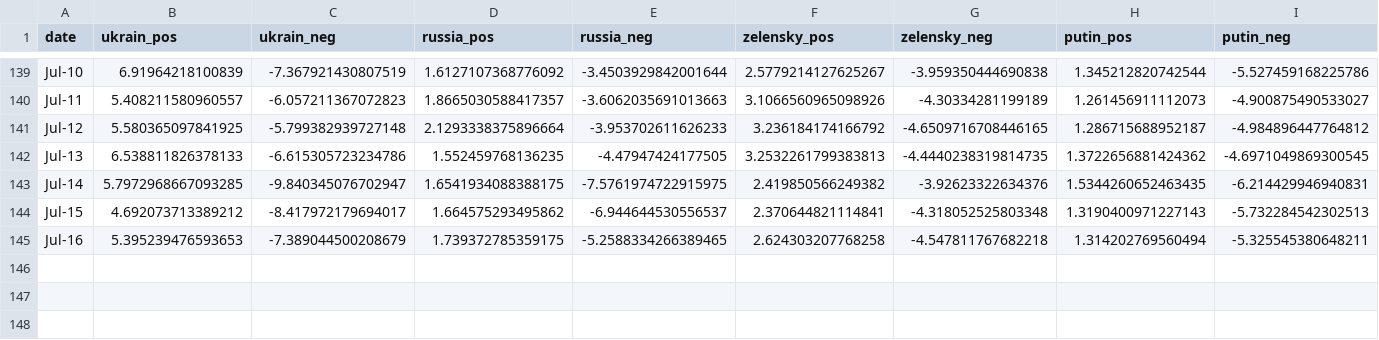
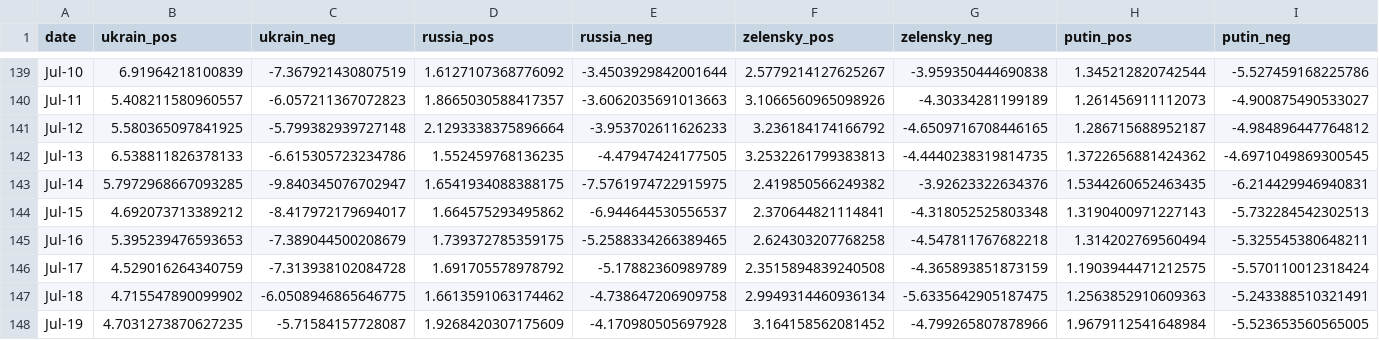
Before and after one commit to alexdrk14/RussiaUkraineWar, a CSV file: data/daily_sentiment.csv, drawn as a sheet; only a part is shown, gaps mark what is left out; the diff names each change by its address in the sheet, - before the commit and + after, or states it on an @@ line.

Commit message:
Update data

```diff
--- a/data/daily_sentiment.csv
+++ b/data/daily_sentiment.csv
+row 146: Jul-17 | 4.529016264340759 | -7.313938102084728 | 1.691705578978792 | -5.17882360989789 | 2.3515894839240508 | -4.365893851873159 | 1.1903944471212575 | -5.570110012318424
+row 147: Jul-18 | 4.715547890099902 | -6.0508946865646775 | 1.6613591063174462 | -4.738647206909758 | 2.9949314460936134 | -5.6335642905187475 | 1.2563852910609363 | -5.243388510321491
+row 148: Jul-19 | 4.7031273870627235 | -5.71584157728087 | 1.9268420307175609 | -4.170980505697928 | 3.164158562081452 | -4.799265807878966 | 1.9679112541648984 | -5.523653560565005
```
Also changed, not shown: 1 other file.
